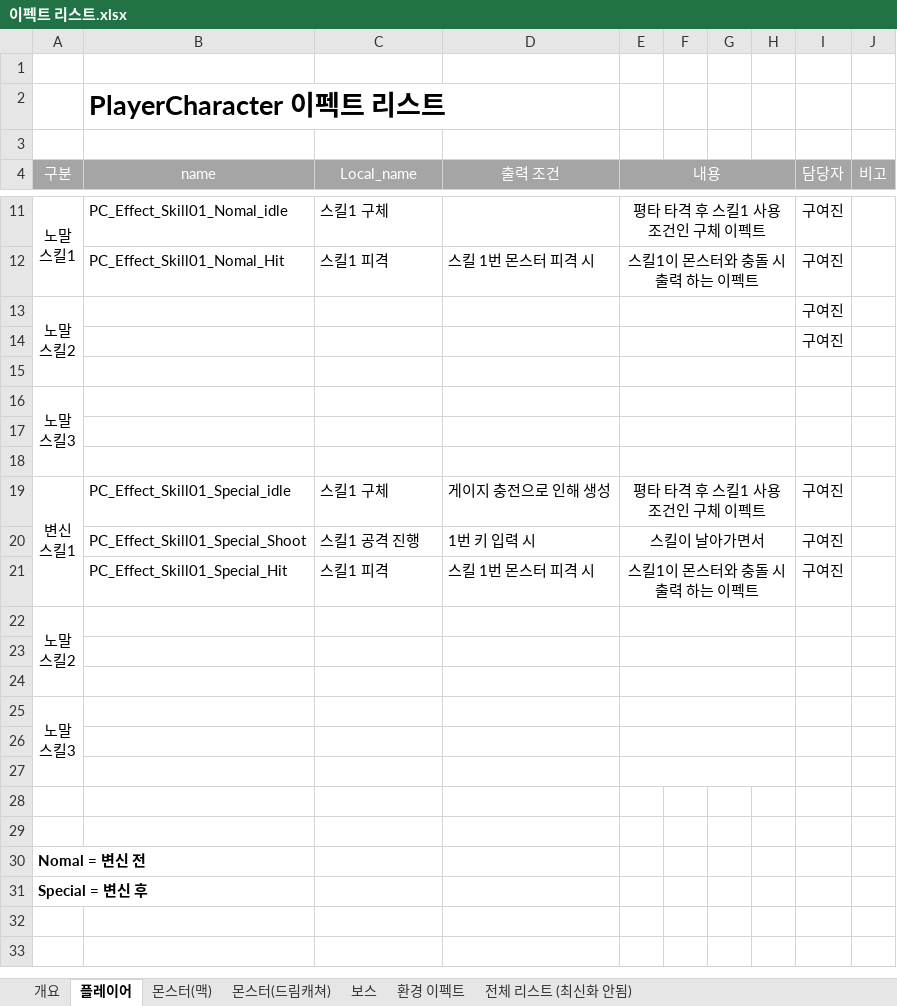
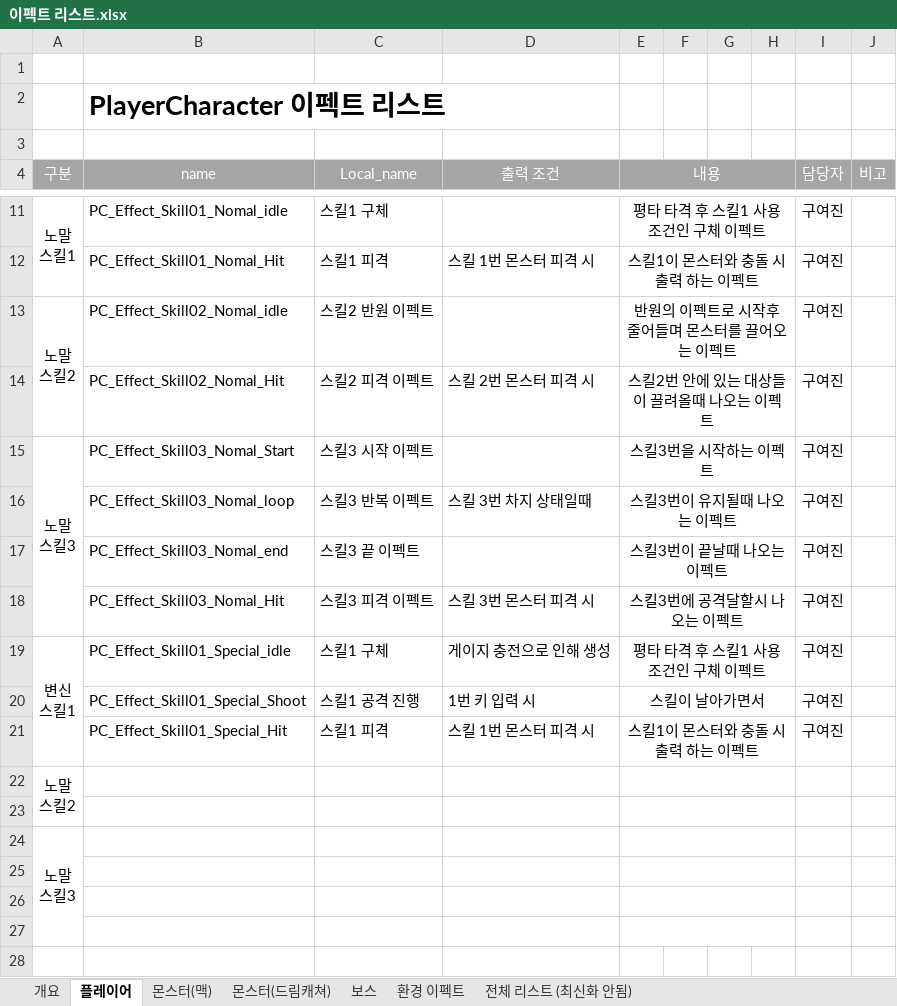
Before and after one commit to lalyns/MondayClass, an Excel workbook: Document/리스트/이펙트 리스트.xlsx, sheet 플레이어, drawn as a sheet; only a part is shown, gaps mark what is left out; the shorter side is filled out with more unchanged rows; values as stored, in another font and other column widths than the file's, no borders; removed rows and columns are numbered as before the commit, all else as after; ↵ is a line break in a cell; the diff names each change by its address in the sheet, - before the commit and + after, or states it on an @@ line.

```diff
--- a/Document/리스트/이펙트 리스트.xlsx (sheet 플레이어)
+++ b/Document/리스트/이펙트 리스트.xlsx (sheet 플레이어)
-B13 (name): (empty)
+B13 (name): PC_Effect_Skill02_Nomal_idle
-C13 (Local_name): (empty)
+C13 (Local_name): 스킬2 반원 이펙트
-E13 (내용): (empty)
+E13 (내용): 반원의 이펙트로 시작후 줄어들며 몬스터를 끌어오는 이펙트
-row 14:  |  |  |  |  |  |  |  | 구여진
-row 14: (empty)
+row 14:  | PC_Effect_Skill02_Nomal_Hit | 스킬2 피격 이펙트 | 스킬 2번 몬스터 피격 시 | 스킬2번 안에 있는 대상들이 끌려올때 나오는 이펙트 |  |  |  | 구여진
-row 15: (empty)
+row 15: 노말 ↵ 스킬3 | PC_Effect_Skill03_Nomal_Start | 스킬3 시작 이펙트 |  | 스킬3번을 시작하는 이펙트 |  |  |  | 구여진
+A15:A18 merged
-row 16: (empty)
+row 16:  | PC_Effect_Skill03_Nomal_loop | 스킬3 반복 이펙트 | 스킬 3번 차지 상태일때 | 스킬3번이 유지될때 나오는 이펙트 |  |  |  | 구여진
+row 17:  | PC_Effect_Skill03_Nomal_end | 스킬3 끝 이펙트 |  | 스킬3번이 끝날때 나오는 이펙트 |  |  |  | 구여진
+row 18:  | PC_Effect_Skill03_Nomal_Hit | 스킬3 피격 이펙트 | 스킬 3번 몬스터 피격 시 | 스킬3번에 공격달할시 나오는 이펙트 |  |  |  | 구여진
-A22:A24 merged
+A22:A23 merged
@@ row 16 moved to row 24: 노말 스킬3 @@
-row 25: 노말 ↵ 스킬3
```
Also changed, not shown: Document/시스템 기획서/DreamCatcher_미션 시스템_강동민.xlsx, Document/일정/먼데이클래스 2019 일정.xlsx, 1 other file.
